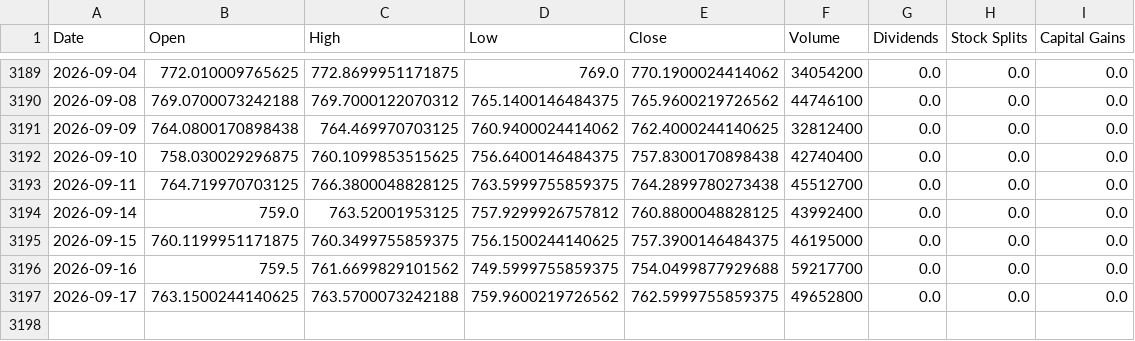
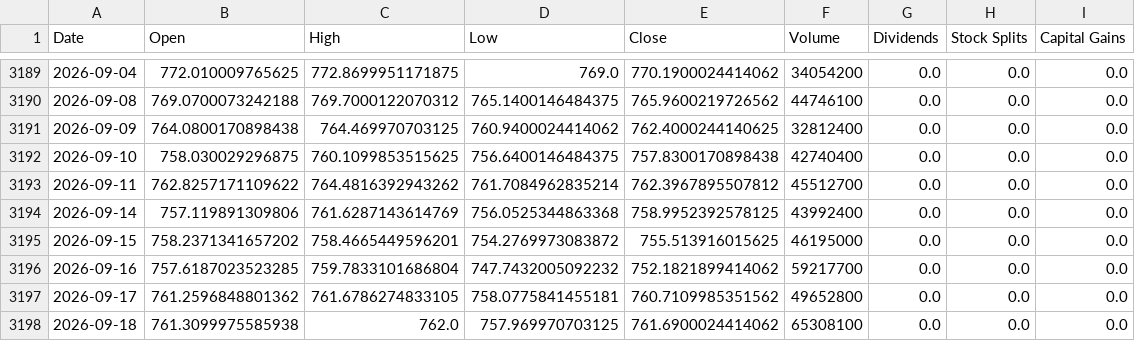
Before and after one commit to Sergr777/tradingview-mcp-jackson, a CSV file: data/SPY_daily_10y.csv, drawn as a sheet; only a part is shown, gaps mark what is left out.

```diff
--- a/data/SPY_daily_10y.csv
+++ b/data/SPY_daily_10y.csv
@@ -3192,6 +3192,7 @@ Date,Open,High,Low,Close,Volume,Dividends,Stock Splits,Capital Gains
 2026-09-10,758.030029296875,760.1099853515625,756.6400146484375,757.8300170898438,42740400,0.0,0.0,0.0
-2026-09-11,764.719970703125,766.3800048828125,763.5999755859375,764.2899780273438,45512700,0.0,0.0,0.0
-2026-09-14,759.0,763.52001953125,757.9299926757812,760.8800048828125,43992400,0.0,0.0,0.0
-2026-09-15,760.1199951171875,760.3499755859375,756.1500244140625,757.3900146484375,46195000,0.0,0.0,0.0
-2026-09-16,759.5,761.6699829101562,749.5999755859375,754.0499877929688,59217700,0.0,0.0,0.0
-2026-09-17,763.1500244140625,763.5700073242188,759.9600219726562,762.5999755859375,49652800,0.0,0.0,0.0
+2026-09-11,762.8257171109622,764.4816392943262,761.7084962835214,762.3967895507812,45512700,0.0,0.0,0.0
+2026-09-14,757.119891309806,761.6287143614769,756.0525344863368,758.9952392578125,43992400,0.0,0.0,0.0
+2026-09-15,758.2371341657202,758.4665449596201,754.2769973083872,755.513916015625,46195000,0.0,0.0,0.0
+2026-09-16,757.6187023523285,759.7833101686804,747.7432005092232,752.1821899414062,59217700,0.0,0.0,0.0
+2026-09-17,761.2596848801362,761.6786274833105,758.0775841455181,760.7109985351562,49652800,0.0,0.0,0.0
+2026-09-18,761.3099975585938,762.0,757.969970703125,761.6900024414062,65308100,0.0,0.0,0.0
```
Also changed, not shown: data/etf/IEI.csv, data/etf/SLV.csv, 12 other files.
